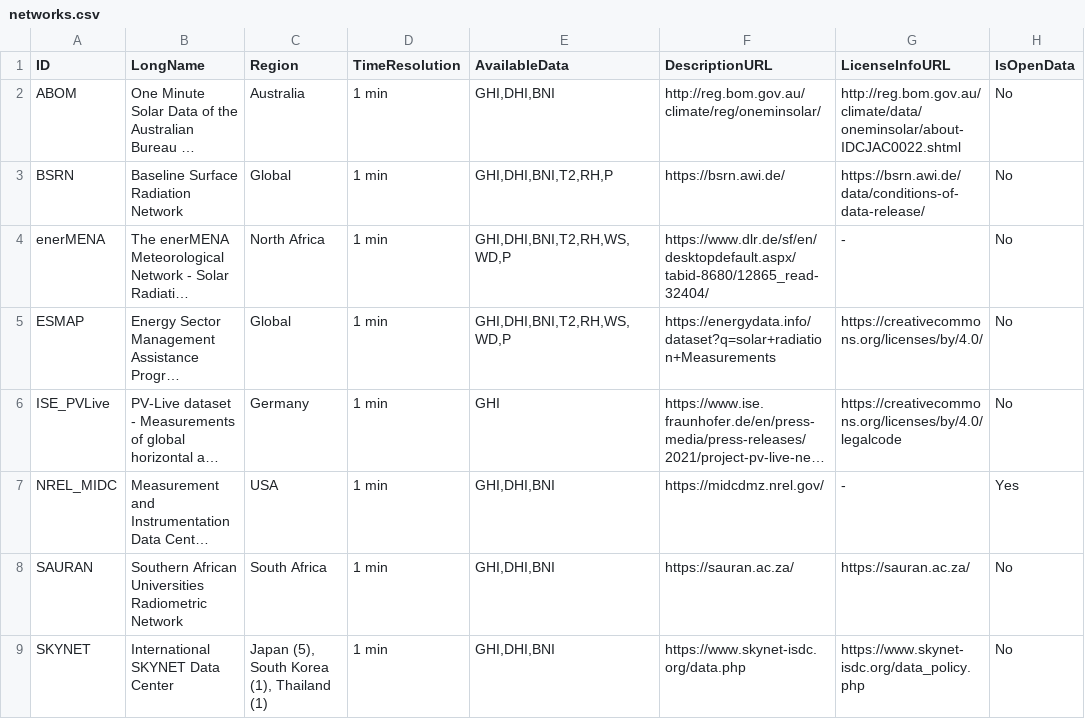
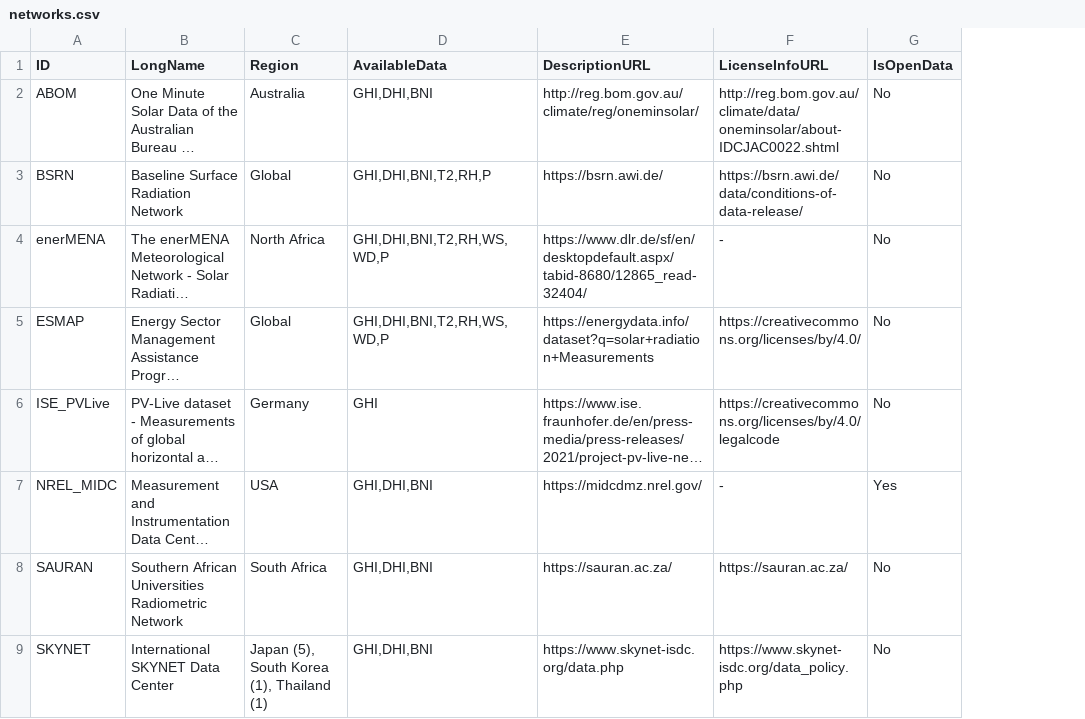
Before and after one commit to jcumbicosr/libinsitu, a CSV file: libinsitu/res/networks.csv, drawn as a sheet; only a part is shown; long unchanged cells end in …; the diff names each change by its address in the sheet, - before the commit and + after, or states it on an @@ line.

```diff
--- a/libinsitu/res/networks.csv
+++ b/libinsitu/res/networks.csv
-column D (TimeResolution), rows 2-9: all 1 min
```
Also changed, not shown: libinsitu/res/station-info/ESMAP.csv, libinsitu/res/station-info/ISE_PVLive.csv, 4 other files.
